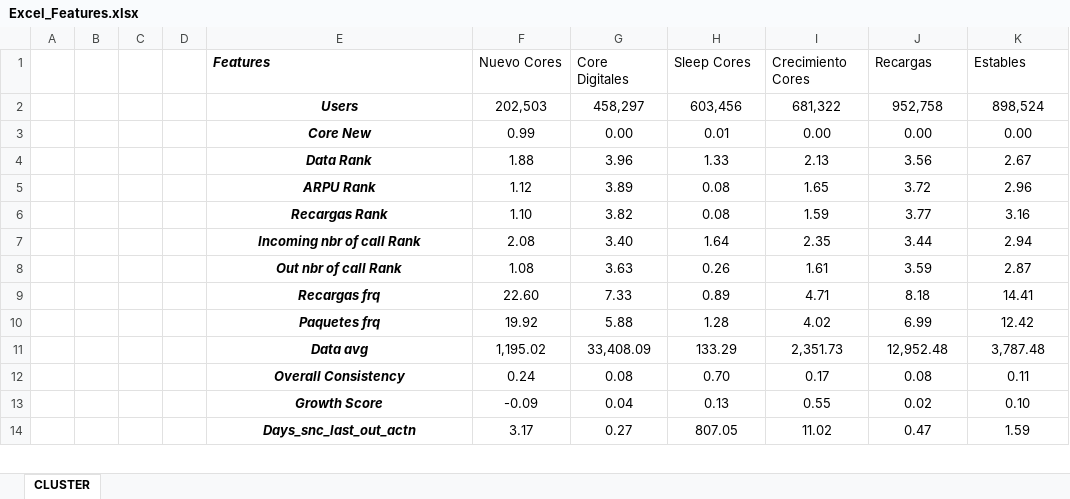
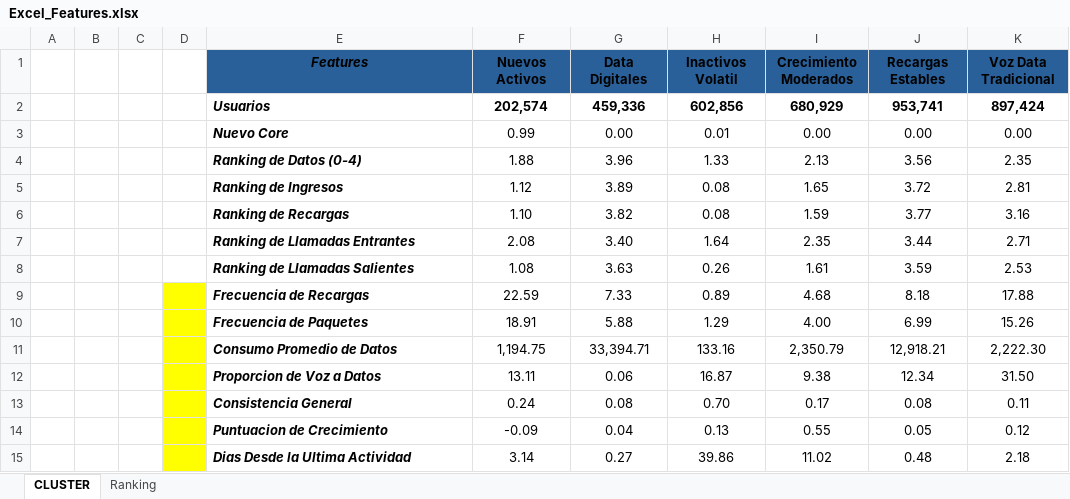
Before and after one commit to Diazgerard/Prueba, an Excel workbook: Excel_Features.xlsx, sheet CLUSTER, drawn as a sheet; only a part is shown; values as stored, in another font and other column widths than the file's, no borders; conditional formats and table styles not drawn; removed rows and columns are numbered as before the commit, all else as after; the diff covers the shown part only; the diff names each change by its address in the sheet, - before the commit and + after, or states it on an @@ line.

```diff
--- a/Excel_Features.xlsx (sheet CLUSTER)
+++ b/Excel_Features.xlsx (sheet CLUSTER)
+sheet tab: Ranking
-row 1:  |  |  |  | Features | Nuevo Cores | Core Digitales | Sleep Cores | Crecimiento Cores | Recargas | Estables
-row 2:  |  |  |  | Users | 202,503 | 458,297 | 603,456 | 681,322 | 952,758 | 898,524
+row 1:  |  |  |  | Features | Nuevos Activos | Data Digitales | Inactivos Volatil | Crecimiento Moderados | Recargas Estables | Voz Data Tradicional
+row 2:  |  |  |  | Usuarios | 202,574 | 459,336 | 602,856 | 680,929 | 953,741 | 897,424
-E3: Core New
+E3: Nuevo Core
-E3:E8 alignment: center
+E3:E8 alignment: left
-E4: Data Rank
+E4: Ranking de Datos (0-4)
-K4: 2.67
+K4: 2.35
-E5: ARPU Rank
+E5: Ranking de Ingresos
-K5: 2.96
+K5: 2.81
-E6: Recargas Rank
+E6: Ranking de Recargas
-E7: Incoming nbr of call Rank
+E7: Ranking de Llamadas Entrantes
-K7: 2.94
+K7: 2.71
-E8: Out nbr of call Rank
+E8: Ranking de Llamadas Salientes
-K8: 2.87
+K8: 2.53
-row 9:  |  |  |  | Recargas frq | 22.60 | 7.33 | 0.89 | 4.71 | 8.18 | 14.41
-row 10:  |  |  |  | Paquetes frq | 19.92 | 5.88 | 1.28 | 4.02 | 6.99 | 12.42
-row 11:  |  |  |  | Data avg | 1,195.02 | 33,408.09 | 133.29 | 2,351.73 | 12,952.48 | 3,787.48
+row 9:  |  |  |  | Frecuencia de Recargas | 22.59 | 7.33 | 0.89 | 4.68 | 8.18 | 17.88
+row 10:  |  |  |  | Frecuencia de Paquetes | 18.91 | 5.88 | 1.29 | 4.00 | 6.99 | 15.26
+row 11:  |  |  |  | Consumo Promedio de Datos | 1,194.75 | 33,394.71 | 133.16 | 2,350.79 | 12,918.21 | 2,222.30
+row 12:  |  |  |  | Proporcion de Voz a Datos | 13.11 | 0.06 | 16.87 | 9.38 | 12.34 | 31.50
-D13:D14 fill: none
+D13:D14 fill: #FFFF00
-E13: Overall Consistency
+E13: Consistencia General
-E13:E14 alignment: center
+E13:E14 alignment: left
-E14: Growth Score
+E14: Puntuacion de Crecimiento
-J14: 0.02
+J14: 0.05
-K14: 0.10
+K14: 0.12
-row 14:  |  |  |  | Days_snc_last_out_actn | 3.17 | 0.27 | 807.05 | 11.02 | 0.47 | 1.59
+row 15:  |  |  |  | Dias Desde la Ultima Actividad | 3.14 | 0.27 | 39.86 | 11.02 | 0.48 | 2.18
```
Also changed, not shown: 6 added rows, 6 removed rows, 6 edited cells and cell formats elsewhere in this sheet.
